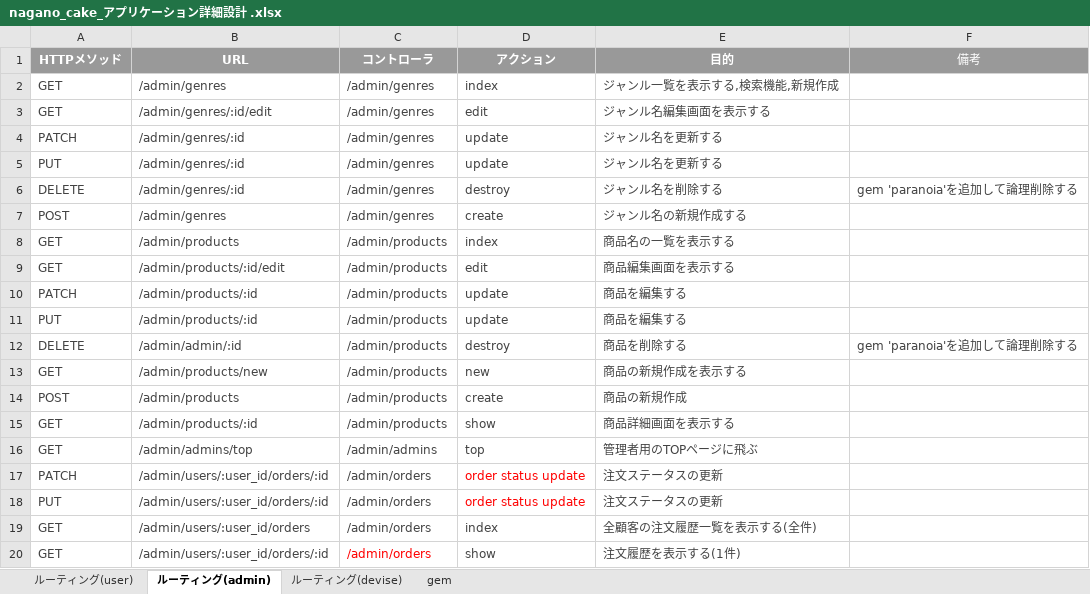
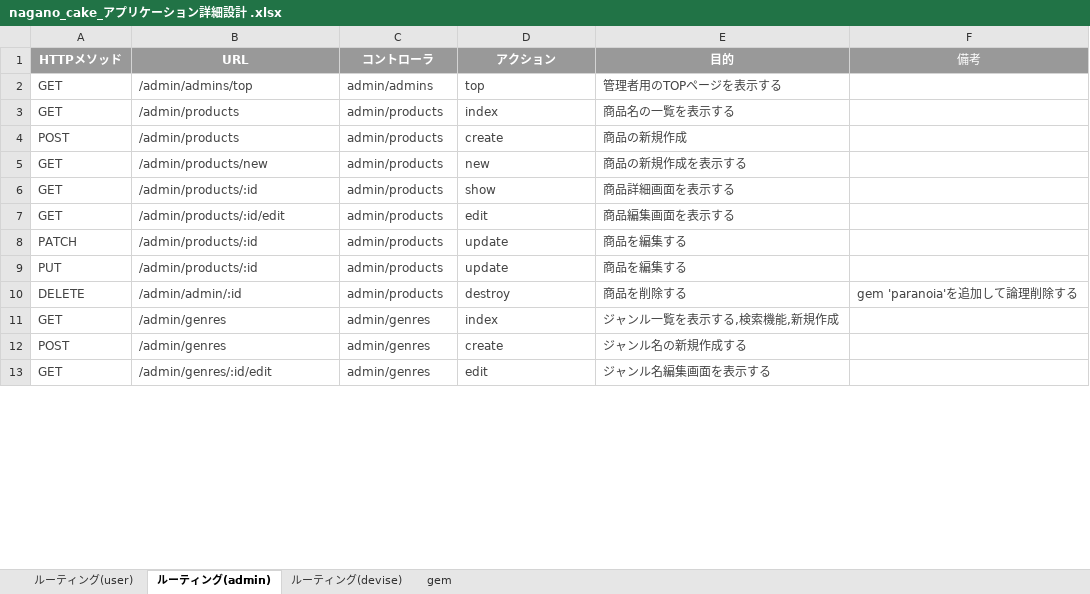
Before and after one commit to skiym-aaa/nagano_cake-EC_site-, an Excel workbook: nagano_cake_アプリケーション詳細設計 .xlsx, sheet ルーティング(admin), drawn as a sheet; only a part is shown; values as stored, in another font and other column widths than the file's, no borders; charts and pictures not drawn; removed rows and columns are numbered as before the commit, all else as after; the diff covers the shown part only; the diff names each change by its address in the sheet, - before the commit and + after, or states it on an @@ line.

```diff
--- a/nagano_cake_アプリケーション詳細設計 .xlsx (sheet ルーティング(admin))
+++ b/nagano_cake_アプリケーション詳細設計 .xlsx (sheet ルーティング(admin))
+row 2: GET | /admin/admins/top | admin/admins | top | 管理者用のTOPページを表示する
-B3 (URL): /admin/genres
+B3 (URL): /admin/products
-C3 (コントローラ): /admin/genres
+C3 (コントローラ): admin/products
-E3 (目的): ジャンル一覧を表示する,検索機能,新規作成
+E3 (目的): 商品名の一覧を表示する
-row 3: GET | /admin/genres/:id/edit | /admin/genres | edit | ジャンル名編集画面を表示する
-row 4: PATCH | /admin/genres/:id | /admin/genres | update | ジャンル名を更新する
-row 5: PUT | /admin/genres/:id | /admin/genres | update | ジャンル名を更新する
-row 6: DELETE | /admin/genres/:id | /admin/genres | destroy | ジャンル名を削除する | gem 'paranoia'を追加して論理削除する
-B4 (URL): /admin/genres
+B4 (URL): /admin/products
-C4 (コントローラ): /admin/genres
+C4 (コントローラ): admin/products
-E4 (目的): ジャンル名の新規作成する
+E4 (目的): 商品の新規作成
-B5 (URL): /admin/products
+B5 (URL): /admin/products/new
-C5 (コントローラ): /admin/products
+C5 (コントローラ): admin/products
-D5 (アクション): index
+D5 (アクション): new
-E5 (目的): 商品名の一覧を表示する
+E5 (目的): 商品の新規作成を表示する
+row 6: GET | /admin/products/:id | admin/products | show | 商品詳細画面を表示する
-C7:C10 (コントローラ): /admin/products
+C7:C10 (コントローラ): admin/products
-B11 (URL): /admin/products/new
+B11 (URL): /admin/genres
-C11:C12 (コントローラ): /admin/products
+C11:C12 (コントローラ): admin/genres
-D11 (アクション): new
+D11 (アクション): index
-E11 (目的): 商品の新規作成を表示する
+E11 (目的): ジャンル一覧を表示する,検索機能,新規作成
-B12 (URL): /admin/products
+B12 (URL): /admin/genres
-E12 (目的): 商品の新規作成
+E12 (目的): ジャンル名の新規作成する
-row 15: GET | /admin/products/:id | /admin/products | show | 商品詳細画面を表示する
-row 16: GET | /admin/admins/top | /admin/admins | top | 管理者用のTOPページに飛ぶ
-row 17: PATCH | /admin/users/:user_id/orders/:id | /admin/orders | order status update | 注文ステータスの更新
-row 18: PUT | /admin/users/:user_id/orders/:id | /admin/orders | order status update | 注文ステータスの更新
-B13 (URL): /admin/users/:user_id/orders
+B13 (URL): /admin/genres/:id/edit
-C13 (コントローラ): /admin/orders
+C13 (コントローラ): admin/genres
-D13 (アクション): index
+D13 (アクション): edit
-E13 (目的): 全顧客の注文履歴一覧を表示する(全件)
+E13 (目的): ジャンル名編集画面を表示する
-row 20: GET | /admin/users/:user_id/orders/:id | /admin/orders | show | 注文履歴を表示する(1件)
```
Also changed, not shown: 7 added rows, 1 removed row, 16 edited cells and cell formats elsewhere in this sheet, sheet ルーティング(user), sheet ルーティング(devise), sheet gem, 1 other file.
